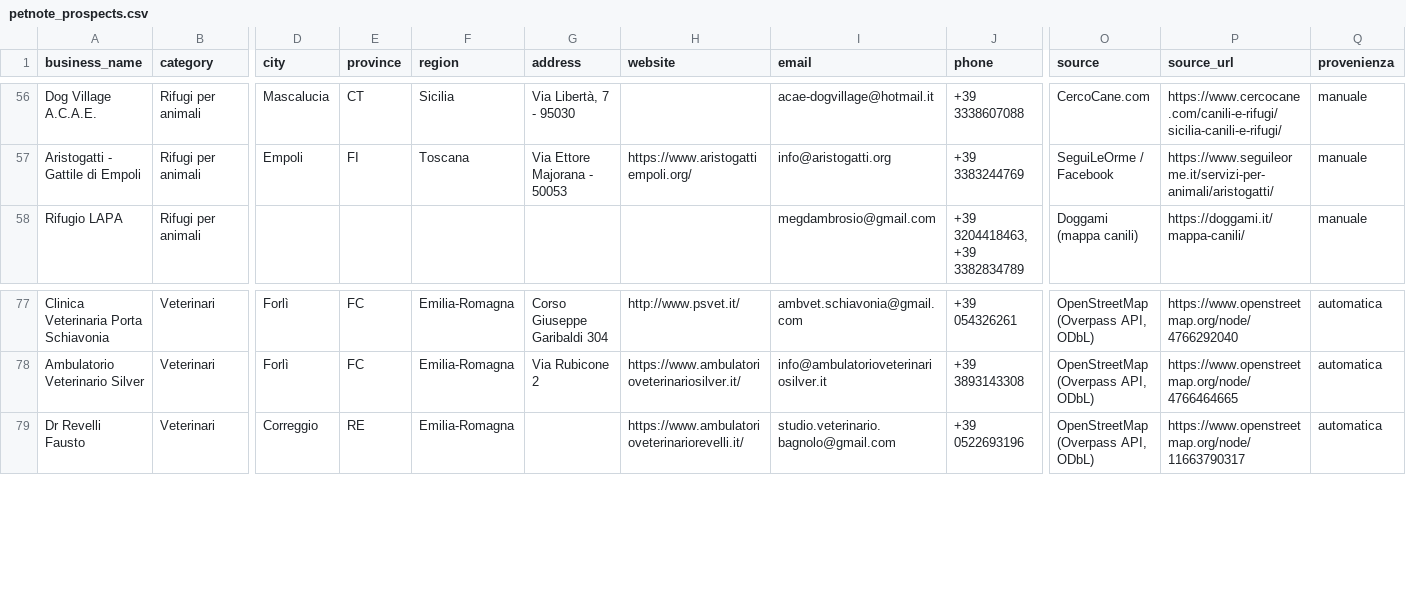
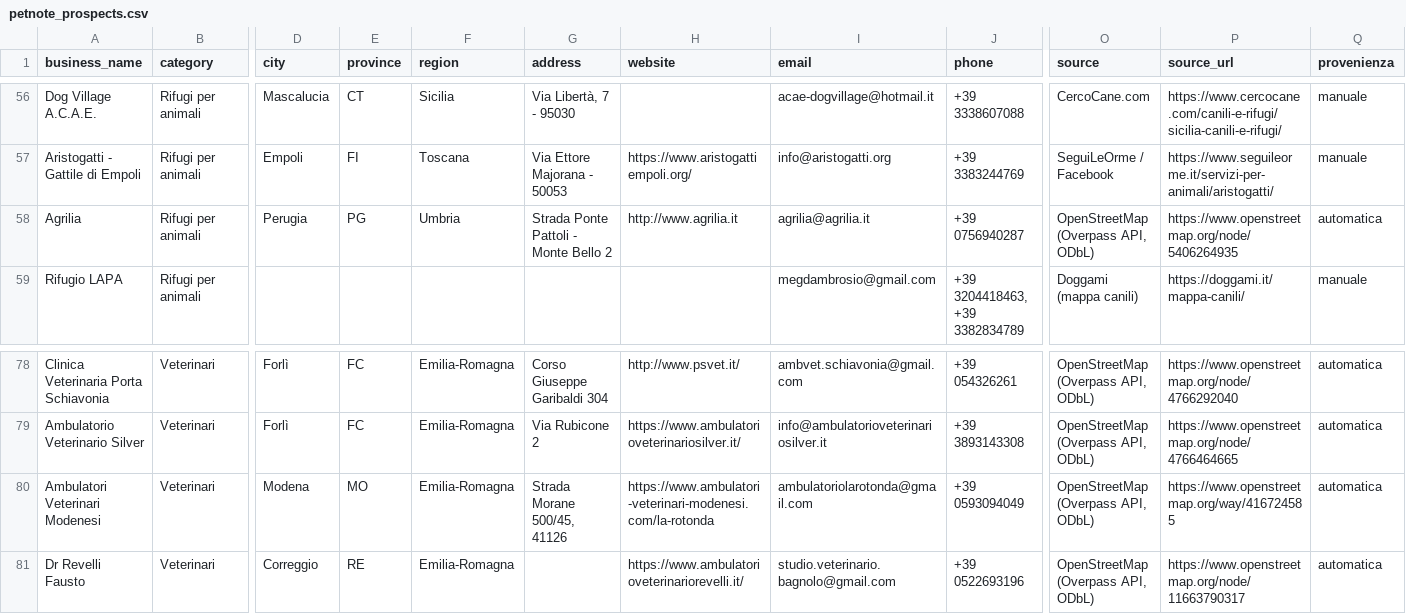
Before and after one commit to lucaiolienrico/Prova, a CSV file: prospecting/output/petnote_prospects.csv, drawn as a sheet; only a part is shown, gaps mark what is left out; rows hold the shown columns only; the diff names each change by its address in the sheet, - before the commit and + after, or states it on an @@ line.

```diff
--- a/prospecting/output/petnote_prospects.csv
+++ b/prospecting/output/petnote_prospects.csv
+row 58: Agrilia | Rifugi per animali | Perugia | PG | Umbria | Strada Ponte Pattoli - Monte Bello 2 | http://www.agrilia.it | agrilia@agrilia.it | +39 0756940287 | OpenStreetMap (Overpass API, ODbL) | https://www.openstreetmap.org/node/5406264935 | automatica
+row 80: Ambulatori Veterinari Modenesi | Veterinari | Modena | MO | Emilia-Romagna | Strada Morane 500/45, 41126 | https://www.ambulatori-veterinari-modenesi.com/la-rotonda | ambulatoriolarotonda@gmail.com | +39 0593094049 | OpenStreetMap (Overpass API, ODbL) | https://www.openstreetmap.org/way/416724585 | automatica
```
Also changed, not shown: prospecting/output/shortlist_AB.csv, 11 other files.
